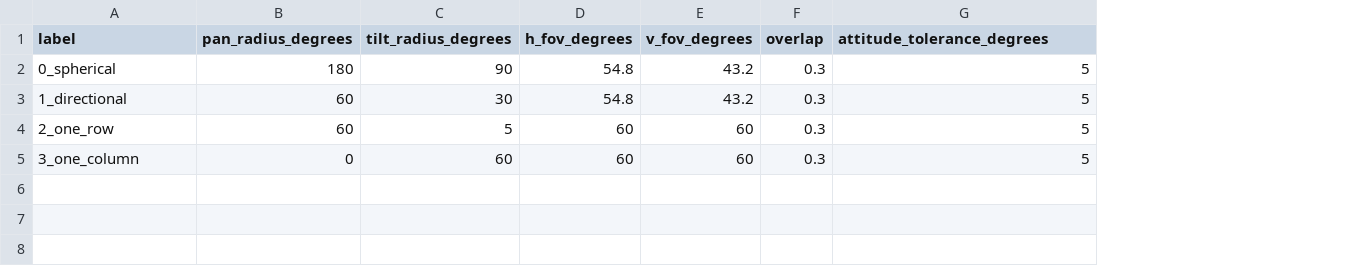
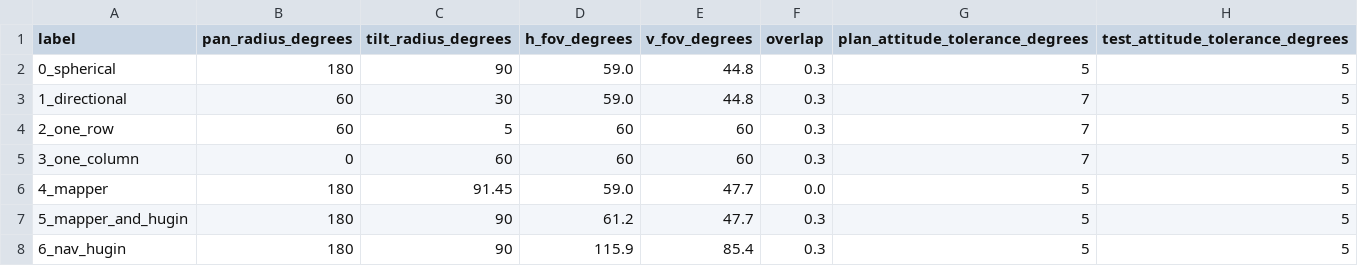
Before and after one commit to nasa/isaac, a CSV file: astrobee/behaviors/inspection/scripts/pano_test_cases.csv, drawn as a sheet; the diff names each change by its address in the sheet, - before the commit and + after, or states it on an @@ line.

Commit message:
pano_test_cases.csv: update camera FOV to include lens distortion; add test_attitude_tolerance_degrees field

```diff
--- a/astrobee/behaviors/inspection/scripts/pano_test_cases.csv
+++ b/astrobee/behaviors/inspection/scripts/pano_test_cases.csv
+column H (test_attitude_tolerance_degrees), rows 2-5: all 5
-G1: attitude_tolerance_degrees
+G1: plan_attitude_tolerance_degrees
-D2:D3 (h_fov_degrees): 54.8
+D2:D3 (h_fov_degrees): 59.0
-E2:E3 (v_fov_degrees): 43.2
+E2:E3 (v_fov_degrees): 44.8
-G3:G5 (plan_attitude_tolerance_degrees): 5
+G3:G5 (plan_attitude_tolerance_degrees): 7
+row 6: 4_mapper | 180 | 91.45 | 59.0 | 47.7 | 0.0 | 5 | 5
+row 7: 5_mapper_and_hugin | 180 | 90 | 61.2 | 47.7 | 0.3 | 5 | 5
+row 8: 6_nav_hugin | 180 | 90 | 115.9 | 85.4 | 0.3 | 5 | 5
```
